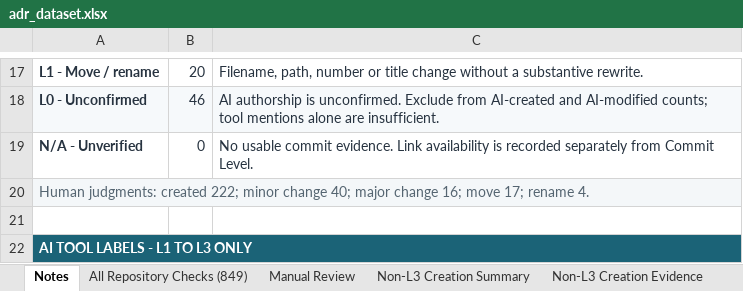
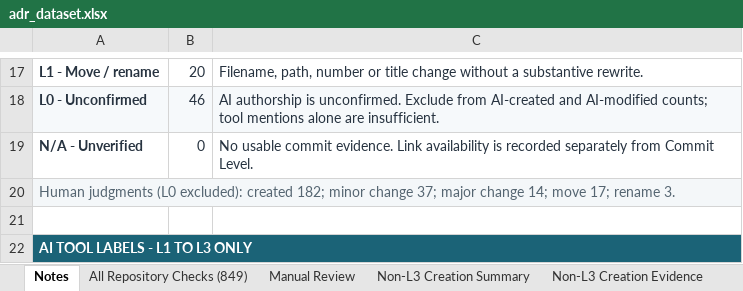
Before and after one commit to Andrew2020jp/Data_Package, an Excel workbook: data/adr_dataset.xlsx, sheet Notes, drawn as a sheet; only a part is shown, gaps mark what is left out; values as stored, in another font and other column widths than the file's, no borders; the diff names each change by its address in the sheet, - before the commit and + after, or states it on an @@ line.

```diff
--- a/data/adr_dataset.xlsx (sheet Notes)
+++ b/data/adr_dataset.xlsx (sheet Notes)
-A20: Human judgments: created 222; minor change 40; major change 16; move 17; rename 4.
+A20: Human judgments (L0 excluded): created 182; minor change 37; major change 14; move 17; rename 3.
```
Also changed, not shown: sheet Non-L3 Creation Evidence, sheet Manual Review, hidden cells.
